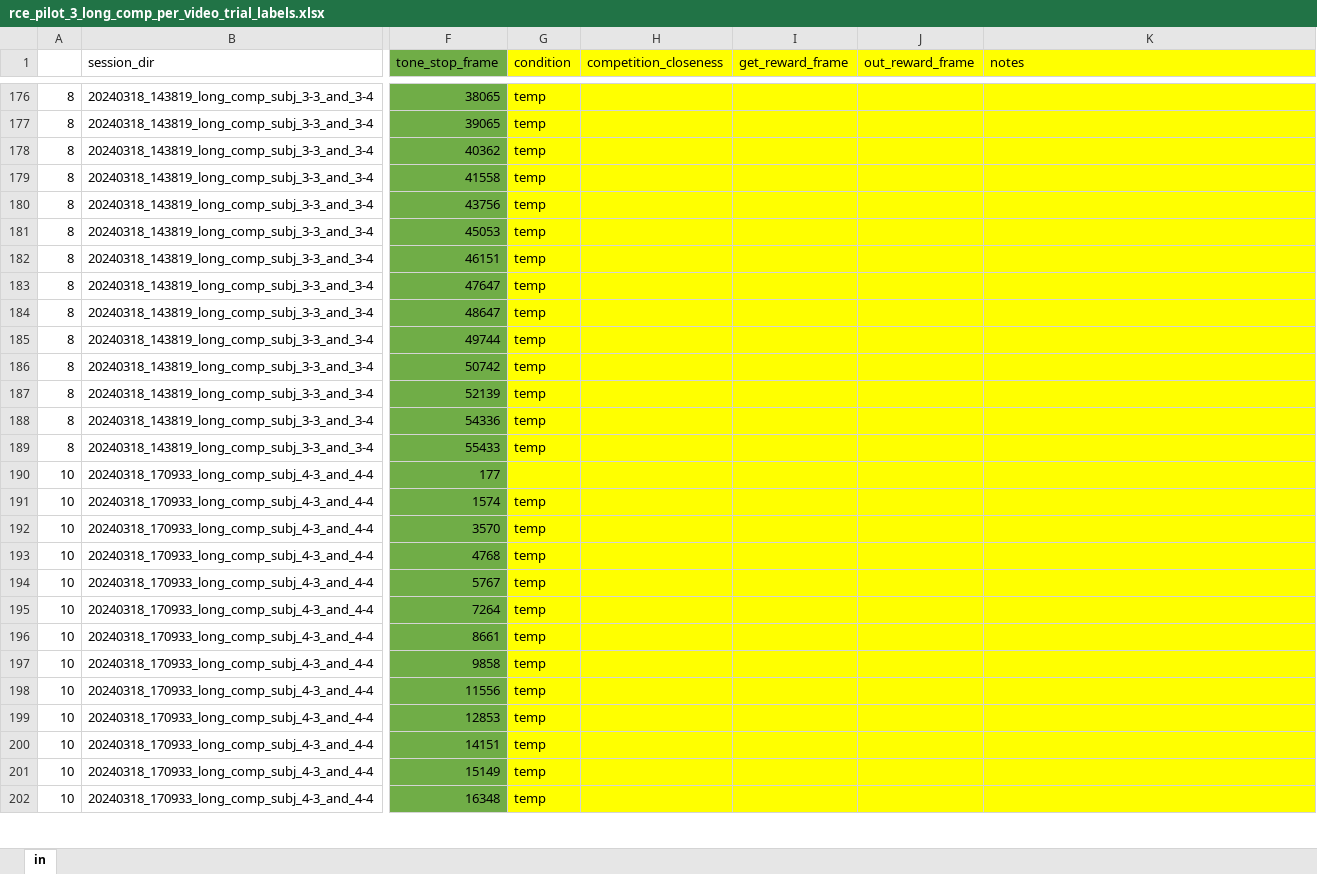
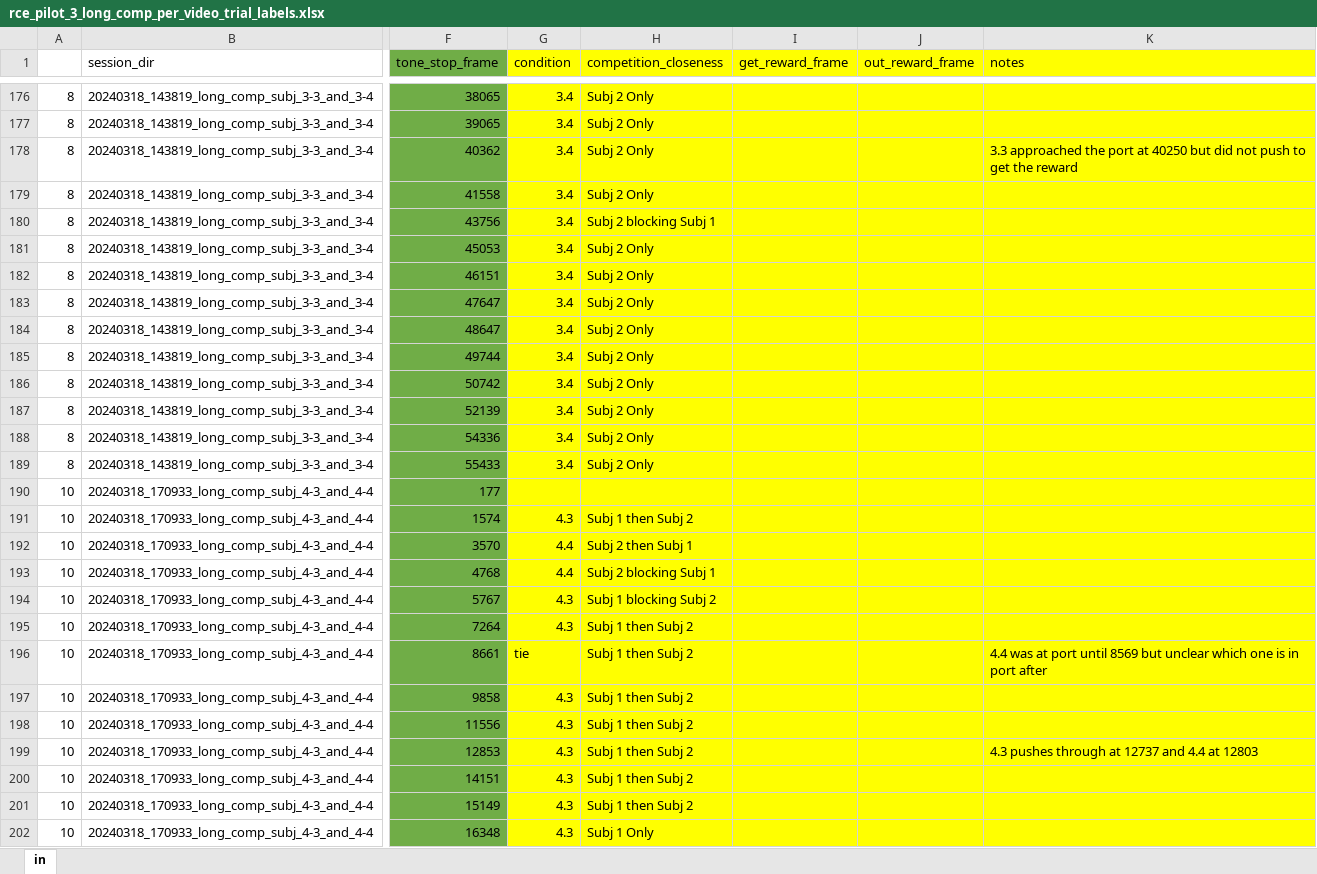
Before and after one commit to padillacoreanolab/reward_comp_ext, an Excel workbook: results/2024_06_26_sleap_clustering/data/rce_pilot_3_long_comp_per_video_trial_labels.xlsx, sheet in, drawn as a sheet; only a part is shown, gaps mark what is left out; values as stored, in another font and other column widths than the file's, no borders; the diff covers the shown part only; the diff names each change by its address in the sheet, - before the commit and + after, or states it on an @@ line.

Commit message:
nb: filtering out rewarded trials

```diff
--- a/results/2024_06_26_sleap_clustering/data/rce_pilot_3_long_comp_per_video_trial_labels.xlsx (sheet in)
+++ b/results/2024_06_26_sleap_clustering/data/rce_pilot_3_long_comp_per_video_trial_labels.xlsx (sheet in)
-G176:G189 (condition): temp
+G176:G189 (condition): 3.4
-H176:H179 (competition_closeness): (empty)
+H176:H179 (competition_closeness): Subj 2 Only
-K178 (notes): (empty)
+K178 (notes): 3.3 approached the port at 40250 but did not push to get the reward
-H180 (competition_closeness): (empty)
+H180 (competition_closeness): Subj 2 blocking Subj 1
-H181:H189 (competition_closeness): (empty)
+H181:H189 (competition_closeness): Subj 2 Only
-G191 (condition): temp
+G191 (condition): 4.3
-H191 (competition_closeness): (empty)
+H191 (competition_closeness): Subj 1 then Subj 2
-G192:G193 (condition): temp
+G192:G193 (condition): 4.4
-H192 (competition_closeness): (empty)
+H192 (competition_closeness): Subj 2 then Subj 1
-H193 (competition_closeness): (empty)
+H193 (competition_closeness): Subj 2 blocking Subj 1
-G194:G195 (condition): temp
+G194:G195 (condition): 4.3
-H194 (competition_closeness): (empty)
+H194 (competition_closeness): Subj 1 blocking Subj 2
-H195:H201 (competition_closeness): (empty)
+H195:H201 (competition_closeness): Subj 1 then Subj 2
-G196 (condition): temp
+G196 (condition): tie
-K196 (notes): (empty)
+K196 (notes): 4.4 was at port until 8569 but unclear which one is in port after
-G197:G202 (condition): temp
+G197:G202 (condition): 4.3
-K199 (notes): (empty)
+K199 (notes): 4.3 pushes through at 12737 and 4.4 at 12803
-H202 (competition_closeness): (empty)
+H202 (competition_closeness): Subj 1 Only
```
Also changed, not shown: 309 edited cells elsewhere in this sheet, 3 other files.
